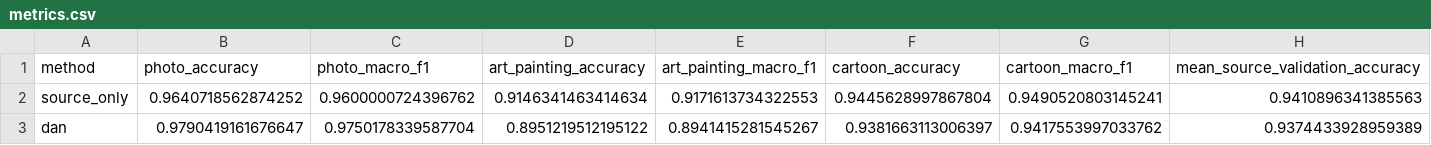
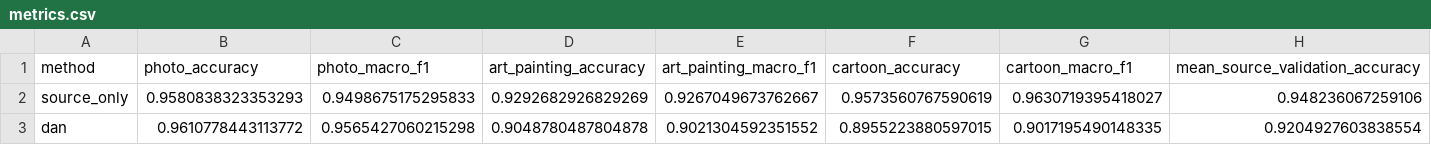
Before and after one commit to umairs5/atml-pa1, a CSV file: task2/results/final_evaluation/metrics.csv, drawn as a sheet; only a part is shown; the diff covers the shown part only; the diff names each change by its address in the sheet, - before the commit and + after, or states it on an @@ line.

```diff
--- a/task2/results/final_evaluation/metrics.csv
+++ b/task2/results/final_evaluation/metrics.csv
-B2 (photo_accuracy): 0.9640718562874252
+B2 (photo_accuracy): 0.9580838323353293
-C2 (photo_macro_f1): 0.9600000724396762
+C2 (photo_macro_f1): 0.9498675175295833
-D2 (art_painting_accuracy): 0.9146341463414634
+D2 (art_painting_accuracy): 0.9292682926829269
-E2 (art_painting_macro_f1): 0.9171613734322553
+E2 (art_painting_macro_f1): 0.9267049673762667
-F2 (cartoon_accuracy): 0.9445628997867804
+F2 (cartoon_accuracy): 0.9573560767590619
-G2 (cartoon_macro_f1): 0.9490520803145241
+G2 (cartoon_macro_f1): 0.9630719395418027
-H2 (mean_source_validation_accuracy): 0.9410896341385563
+H2 (mean_source_validation_accuracy): 0.948236067259106
-B3 (photo_accuracy): 0.9790419161676647
+B3 (photo_accuracy): 0.9610778443113772
-C3 (photo_macro_f1): 0.9750178339587704
+C3 (photo_macro_f1): 0.9565427060215298
-D3 (art_painting_accuracy): 0.8951219512195122
+D3 (art_painting_accuracy): 0.9048780487804878
-E3 (art_painting_macro_f1): 0.8941415281545267
+E3 (art_painting_macro_f1): 0.9021304592351552
-F3 (cartoon_accuracy): 0.9381663113006397
+F3 (cartoon_accuracy): 0.8955223880597015
-G3 (cartoon_macro_f1): 0.9417553997033762
+G3 (cartoon_macro_f1): 0.9017195490148335
-H3 (mean_source_validation_accuracy): 0.9374433928959389
+H3 (mean_source_validation_accuracy): 0.9204927603838554
```
Also changed, not shown: 56 edited cells elsewhere in this file, task2/results/final_evaluation/dominant_target_confusions.csv, task2/results/final_evaluation/per_class_accuracy.csv, 16 other files.
